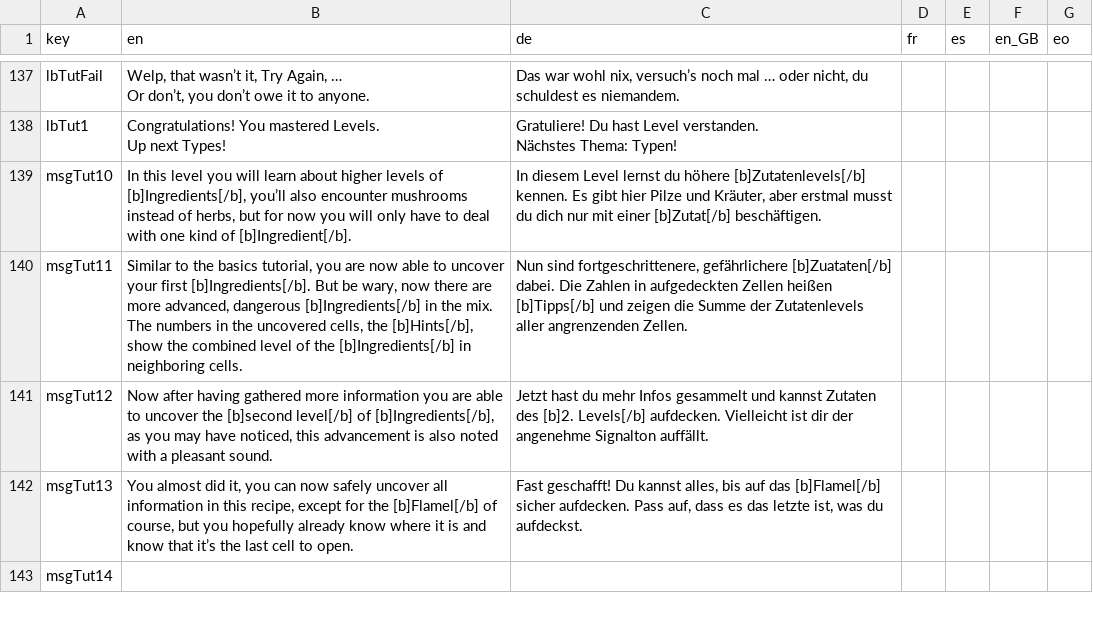
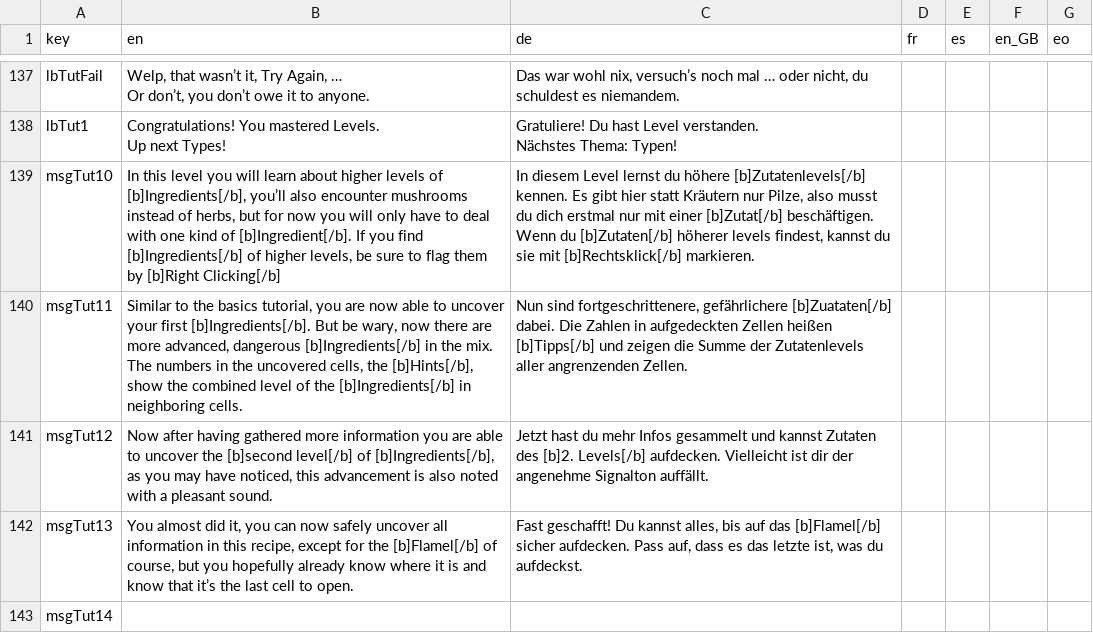
Before and after one commit to ArtemisMattle/CypherSweeper, a CSV file: assets/text/localisation.csv, drawn as a sheet; only a part is shown, gaps mark what is left out.

```diff
--- a/assets/text/localisation.csv
+++ b/assets/text/localisation.csv
@@ -181,3 +181,3 @@ Up next Types!","Gratuliere! Du hast Level verstanden.
 Nächstes Thema: Typen!",,,,
-msgTut10,"In this level you will learn about higher levels of [b]Ingredients[/b], you’ll also encounter mushrooms instead of herbs, but for now you will only have to deal with one kind of [b]Ingredient[/b].","In diesem Level lernst du höhere [b]Zutatenlevels[/b] kennen. Es gibt hier Pilze und Kräuter, aber erstmal musst du dich nur mit einer [b]Zutat[/b] beschäftigen.",,,,
+msgTut10,"In this level you will learn about higher levels of [b]Ingredients[/b], you’ll also encounter mushrooms instead of herbs, but for now you will only have to deal with one kind of [b]Ingredient[/b]. If you find [b]Ingredients[/b] of higher levels, be sure to flag them by [b]Right Clicking[/b]","In diesem Level lernst du höhere [b]Zutatenlevels[/b] kennen. Es gibt hier statt Kräutern nur Pilze, also musst du dich erstmal nur mit einer [b]Zutat[/b] beschäftigen. Wenn du [b]Zutaten[/b] höherer levels findest, kannst du sie mit [b]Rechtsklick[/b] markieren.",,,,
 msgTut11,"Similar to the basics tutorial, you are now able to uncover your first [b]Ingredients[/b]. But be wary, now there are more advanced, dangerous [b]Ingredients[/b] in the mix. The numbers in the uncovered cells, the [b]Hints[/b], show the combined level of the [b]Ingredients[/b] in neighboring cells.","Nun sind fortgeschrittenere, gefährlichere [b]Zuataten[/b] dabei. Die Zahlen in aufgedeckten Zellen heißen [b]Tipps[/b] und zeigen die Summe der Zutatenlevels aller angrenzenden Zellen.",,,,
```
Also changed, not shown: 11 other files.
